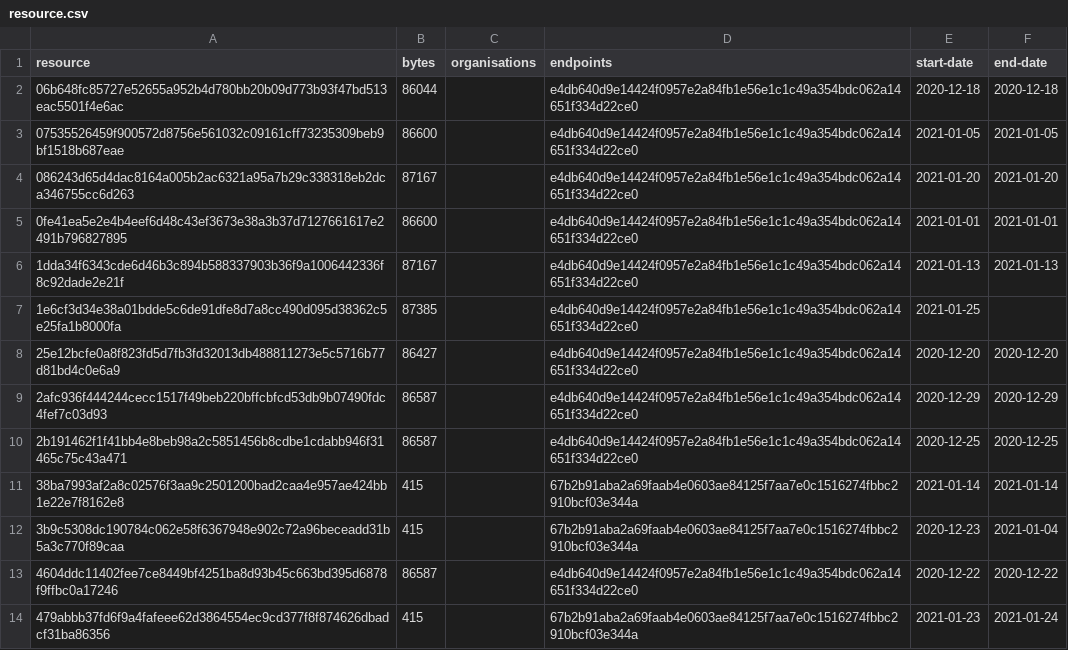
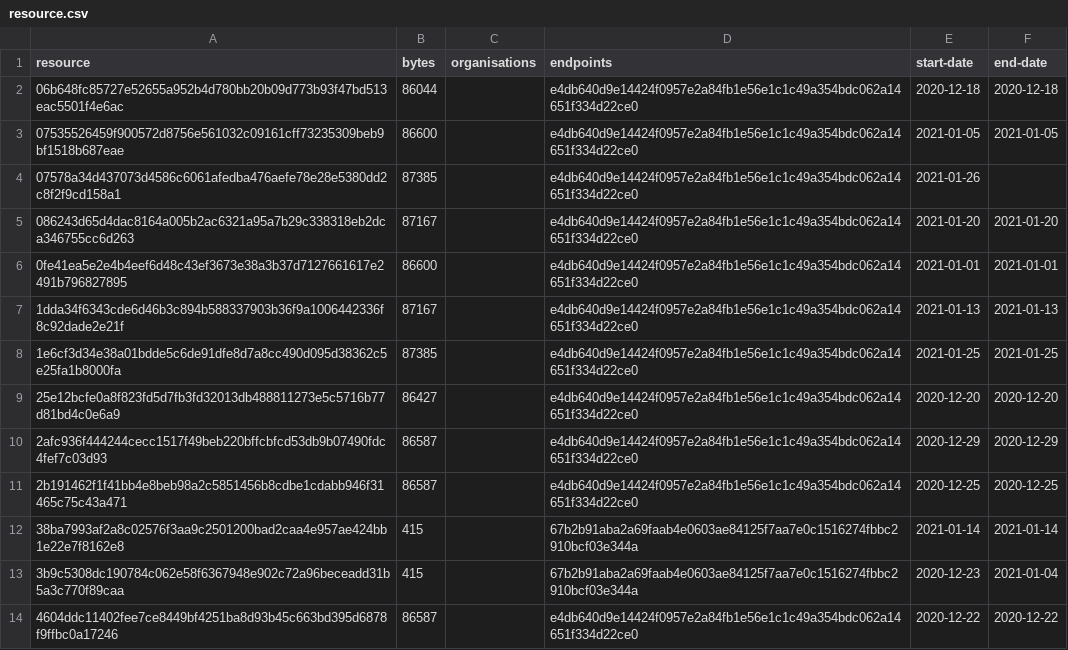
Before and after one commit to digital-land/organisation-collection, a CSV file: collection/resource.csv, drawn as a sheet; only a part is shown; the shorter side is filled out with more unchanged rows.

Commit message:
Collection 2021-01-26

```diff
--- a/collection/resource.csv
+++ b/collection/resource.csv
@@ -3,2 +3,3 @@ resource,bytes,organisations,endpoints,start-date,end-date
 07535526459f900572d8756e561032c09161cff73235309beb9bf1518b687eae,86600,,e4db640d9e14424f0957e2a84fb1e56e1c1c49a354bdc062a14651f334d22ce0,2021-01-05,2021-01-05
+07578a34d437073d4586c6061afedba476aefe78e28e5380dd2c8f2f9cd158a1,87385,,e4db640d9e14424f0957e2a84fb1e56e1c1c49a354bdc062a14651f334d22ce0,2021-01-26,
 086243d65d4dac8164a005b2ac6321a95a7b29c338318eb2dca346755cc6d263,87167,,e4db640d9e14424f0957e2a84fb1e56e1c1c49a354bdc062a14651f334d22ce0,2021-01-20,2021-01-20
@@ -6,3 +7,3 @@ resource,bytes,organisations,endpoints,start-date,end-date
 1dda34f6343cde6d46b3c894b588337903b36f9a1006442336f8c92dade2e21f,87167,,e4db640d9e14424f0957e2a84fb1e56e1c1c49a354bdc062a14651f334d22ce0,2021-01-13,2021-01-13
-1e6cf3d34e38a01bdde5c6de91dfe8d7a8cc490d095d38362c5e25fa1b8000fa,87385,,e4db640d9e14424f0957e2a84fb1e56e1c1c49a354bdc062a14651f334d22ce0,2021-01-25,
+1e6cf3d34e38a01bdde5c6de91dfe8d7a8cc490d095d38362c5e25fa1b8000fa,87385,,e4db640d9e14424f0957e2a84fb1e56e1c1c49a354bdc062a14651f334d22ce0,2021-01-25,2021-01-25
 25e12bcfe0a8f823fd5d7fb3fd32013db488811273e5c5716b77d81bd4c0e6a9,86427,,e4db640d9e14424f0957e2a84fb1e56e1c1c49a354bdc062a14651f334d22ce0,2020-12-20,2020-12-20
```
Also changed, not shown: 1 other file.
